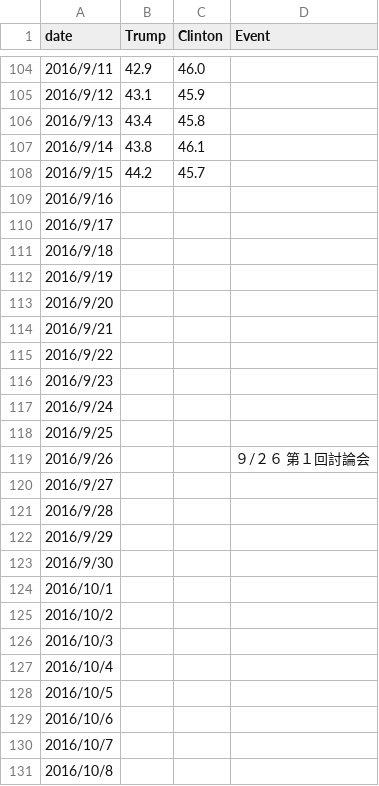
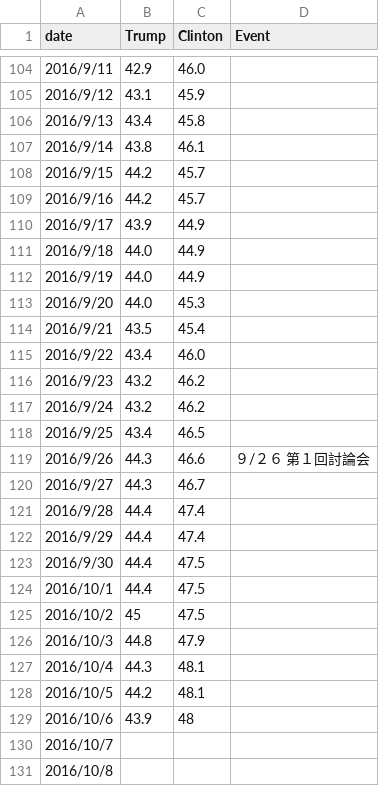
Before and after one commit to keisuke-osone/lineChartWithDeadline, a CSV file: data/data.csv, drawn as a sheet; only a part is shown, gaps mark what is left out.

```diff
--- a/data/data.csv
+++ b/data/data.csv
@@ -108,23 +108,23 @@ date,Trump,Clinton,Event
 2016/9/15,44.2,45.7,
-2016/9/16,,,
-2016/9/17,,,
-2016/9/18,,,
-2016/9/19,,,
-2016/9/20,,,
-2016/9/21,,,
-2016/9/22,,,
-2016/9/23,,,
-2016/9/24,,,
-2016/9/25,,,
-2016/9/26,,,９/２６　第１回討論会
-2016/9/27,,,
-2016/9/28,,,
-2016/9/29,,,
-2016/9/30,,,
-2016/10/1,,,
-2016/10/2,,,
-2016/10/3,,,
-2016/10/4,,,
-2016/10/5,,,
-2016/10/6,,,
+2016/9/16,44.2,45.7,
+2016/9/17,43.9,44.9,
+2016/9/18,44.0,44.9,
+2016/9/19,44.0,44.9,
+2016/9/20,44.0,45.3,
+2016/9/21,43.5,45.4,
+2016/9/22,43.4,46.0,
+2016/9/23,43.2,46.2,
+2016/9/24,43.2,46.2,
+2016/9/25,43.4,46.5,
+2016/9/26,44.3,46.6,９/２６　第１回討論会
+2016/9/27,44.3,46.7,
+2016/9/28,44.4,47.4,
+2016/9/29,44.4,47.4,
+2016/9/30,44.4,47.5,
+2016/10/1,44.4,47.5,
+2016/10/2,45,47.5,
+2016/10/3,44.8,47.9,
+2016/10/4,44.3,48.1,
+2016/10/5,44.2,48.1,
+2016/10/6,43.9,48,
 2016/10/7,,,
```
Also changed, not shown: 1 other file.
